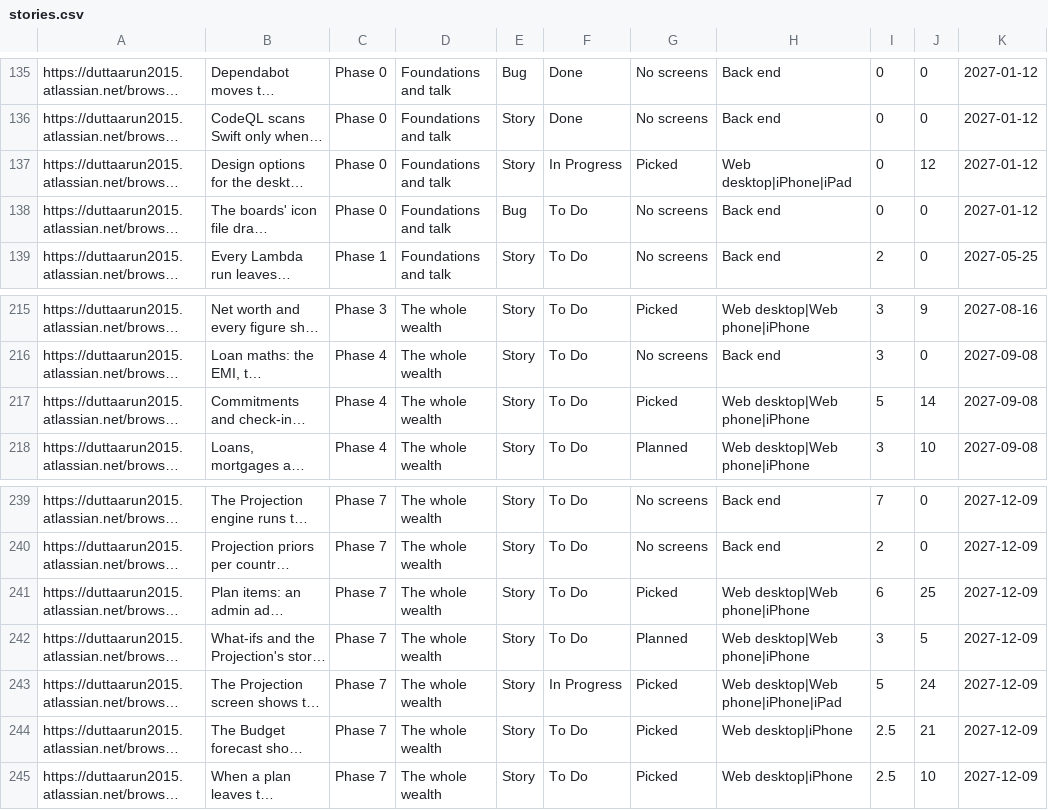
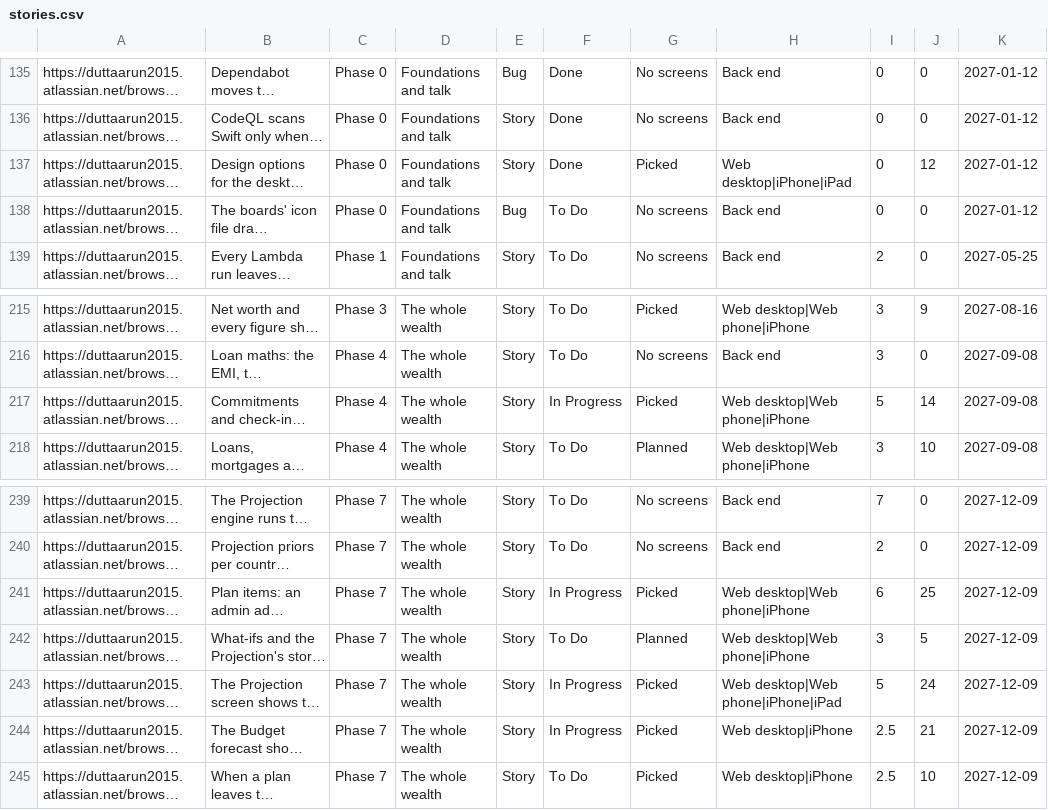
Before and after one commit to gilipersonal/mypaisa-agent, a CSV file: docs/confluence/stories.csv, drawn as a sheet; only a part is shown, gaps mark what is left out; long unchanged cells end in …; the diff names each change by its address in the sheet, - before the commit and + after, or states it on an @@ line.

Commit message:
MA-222: The Plans files claimed for MA-222 in the trace; MA-205, MA-262 and MA-222 In Progress and MA-355 Done, from Jira

```diff
--- a/docs/confluence/stories.csv
+++ b/docs/confluence/stories.csv
-F137: In Progress
+F137: Done
-F217: To Do
+F217: In Progress
-F241: To Do
+F241: In Progress
-F244: To Do
+F244: In Progress
```
Also changed, not shown: 14 other files.
